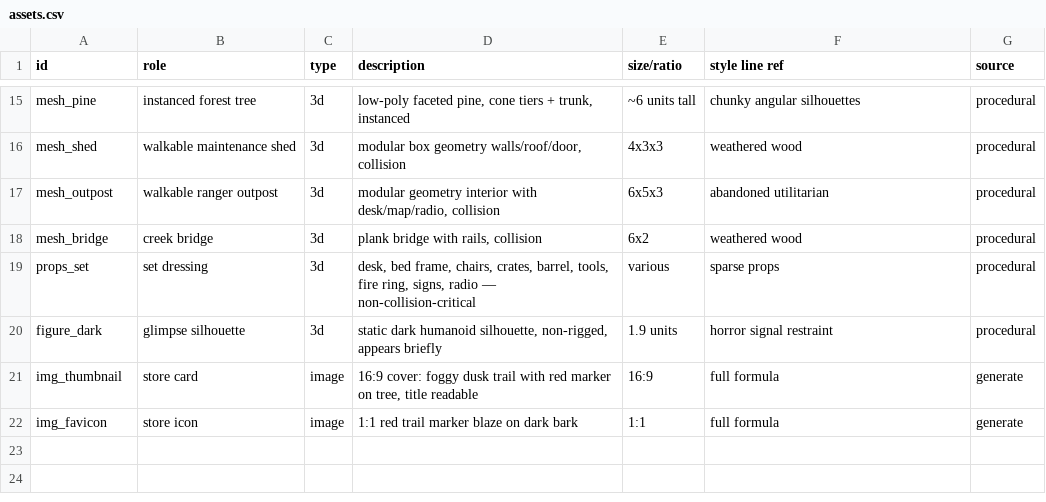
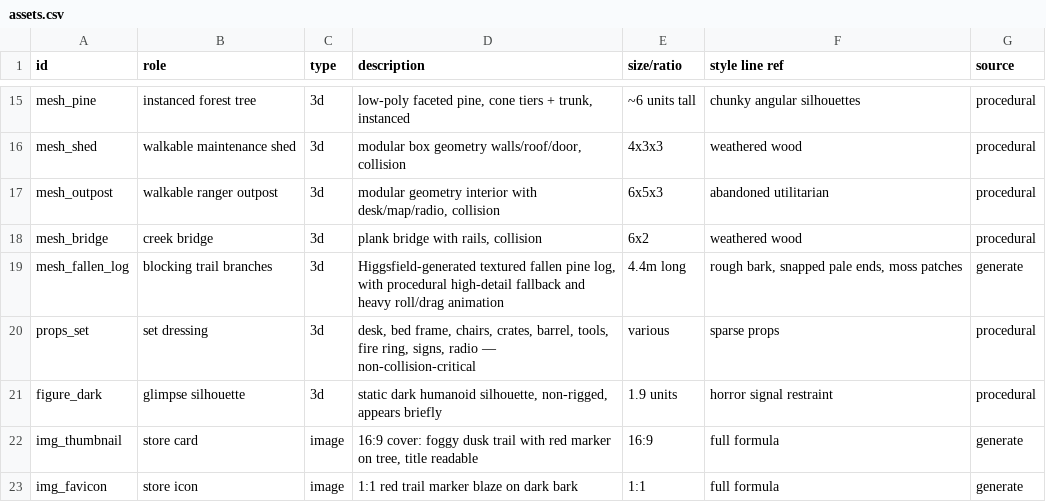
Before and after one commit to traceysun/trail-maintenance-repo, a CSV file: design/assets.csv, drawn as a sheet; only a part is shown, gaps mark what is left out; the diff names each change by its address in the sheet, - before the commit and + after, or states it on an @@ line.

Commit message:
Update Lost Pines rain and log interactions

```diff
--- a/design/assets.csv
+++ b/design/assets.csv
+row 19: mesh_fallen_log | blocking trail branches | 3d | Higgsfield-generated textured fallen pine log, with procedural high-detail fallback and heavy roll/drag animation | 4.4m long | rough bark, snapped pale ends, moss patches | generate
```
Also changed, not shown: 4 other files.
